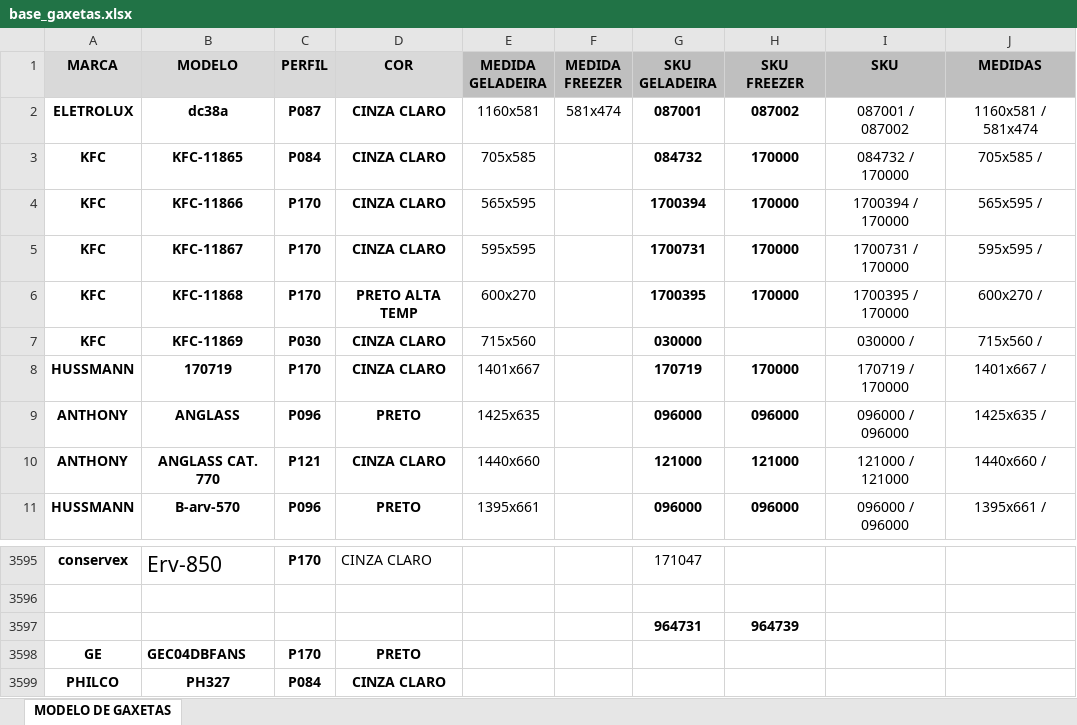
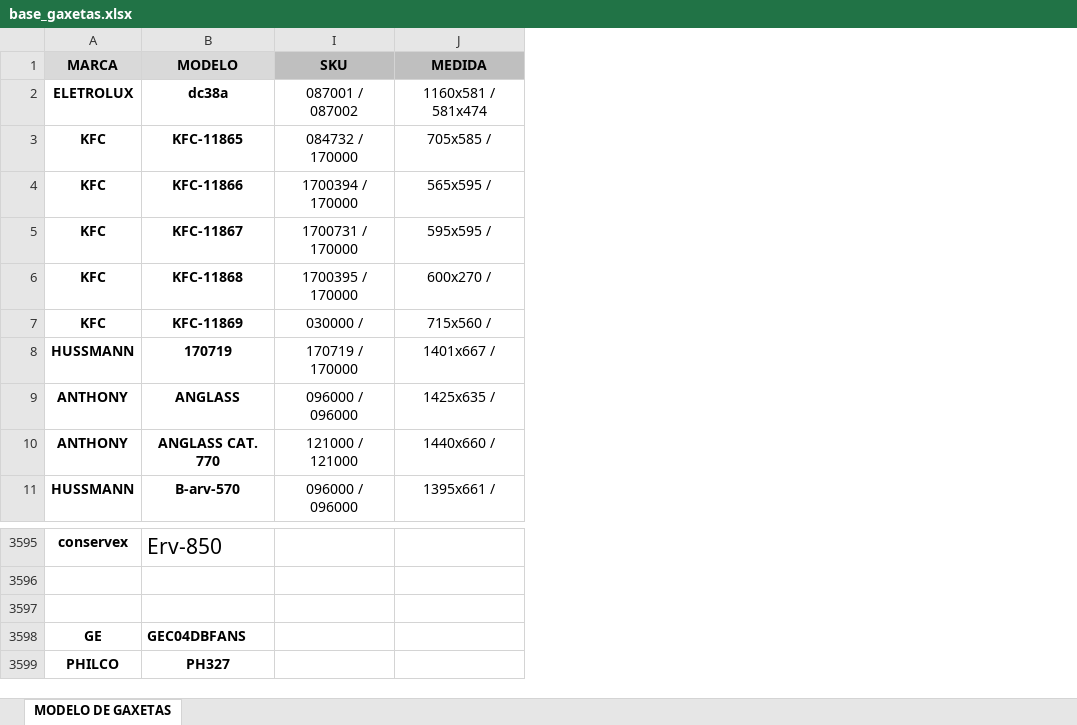
Before and after one commit to otavioguilherme-dev/agent-whatsapp, an Excel workbook: base_gaxetas.xlsx, sheet MODELO DE GAXETAS, drawn as a sheet; only a part is shown, gaps mark what is left out; values as stored, in another font and other column widths than the file's, no borders; the diff names each change by its address in the sheet, - before the commit and + after, or states it on an @@ line.

Commit message:
Add files via upload

```diff
--- a/base_gaxetas.xlsx (sheet MODELO DE GAXETAS)
+++ b/base_gaxetas.xlsx (sheet MODELO DE GAXETAS)
@@ column C (PERFIL) hidden, rows 2-11: P087 | P084 | P170 | P170 | P170 | P030 | P170 | P096 | P121 | P096; rows 3595-3599: P170 |  |  | P170 | P084 @@
@@ column D (COR) hidden, rows 2-11: CINZA CLARO | CINZA CLARO | CINZA CLARO | CINZA CLARO | PRETO ALTA TEMP | CINZA CLARO | CINZA CLARO | PRETO | CINZA CLARO | PRETO; rows 3595-3599: CINZA CLARO |  |  | PRETO | CINZA CLARO @@
@@ column E (MEDIDA GELADEIRA) hidden, rows 2-11: 1160x581 | 705x585 | 565x595 | 595x595 | 600x270 | 715x560 | 1401x667 | 1425x635 | 1440x660 | 1395x661 @@
@@ column F (MEDIDA FREEZER) hidden, row 2: 581x474 @@
@@ column G (SKU GELADEIRA) hidden, rows 2-11: 087001 | 084732 | 1700394 | 1700731 | 1700395 | 030000 | 170719 | 096000 | 121000 | 096000; rows 3595-3597: 171047 |  | 964731 @@
@@ column H (SKU FREEZER) hidden, rows 2-11: 087002 | 170000 | 170000 | 170000 | 170000 |  | 170000 | 096000 | 121000 | 096000; row 3597: 964739 @@
-J1: MEDIDAS
+J1: MEDIDA
-row 3597:  |  |  |  |  |  | 964731 | 964739
+row 3597: (empty)
```
